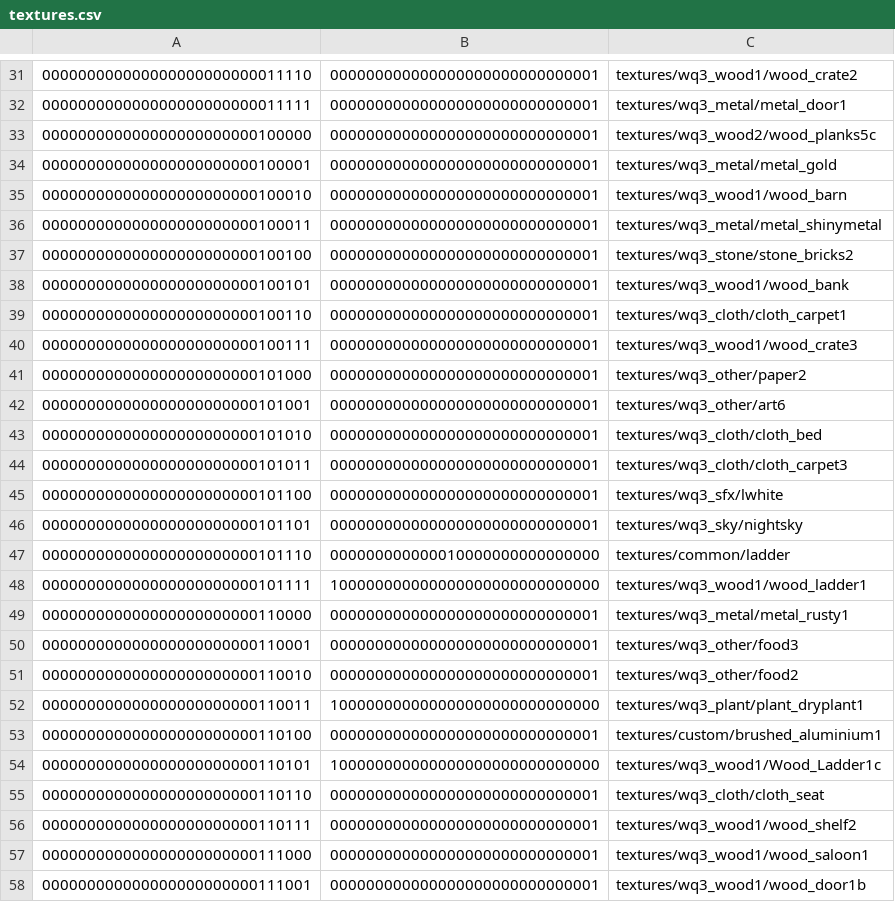
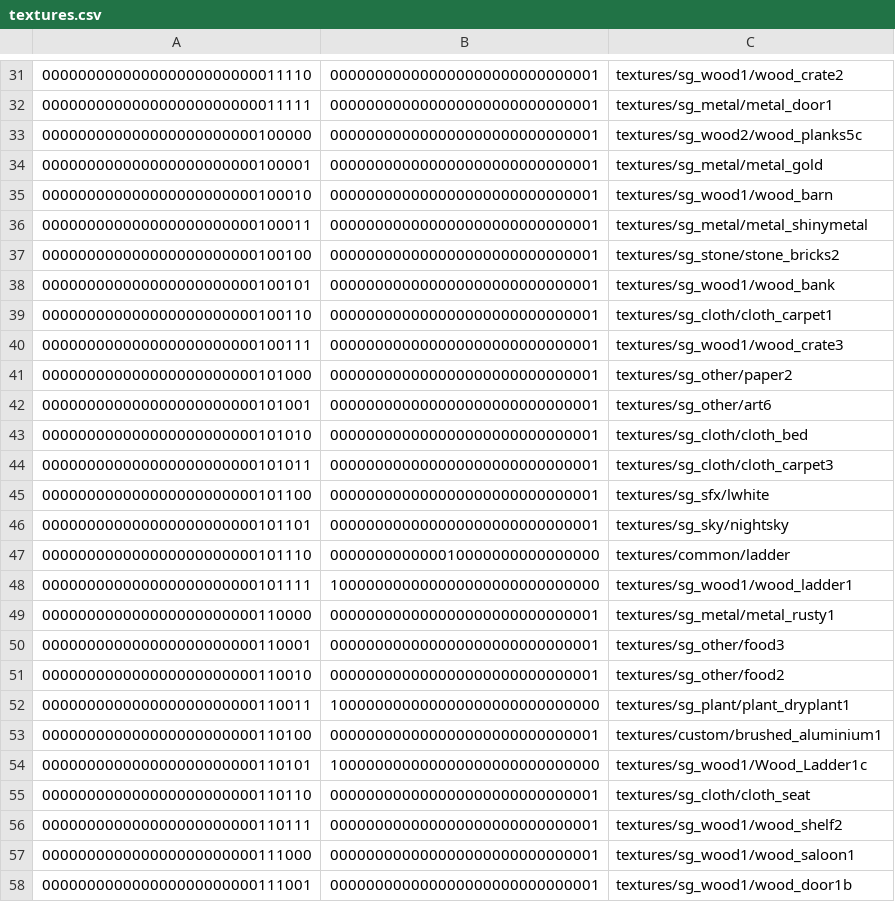
Before and after one commit to illwieckz/br_haunted_src.pk3dir, a CSV file: maps/br_haunted.bspdir/textures.csv, drawn as a sheet; only a part is shown, gaps mark what is left out; the diff covers the shown part only.

Commit message:
fix textures to use smokinguns path

```diff
--- a/maps/br_haunted.bspdir/textures.csv
+++ b/maps/br_haunted.bspdir/textures.csv
@@ -31,28 +31,28 @@
-000000000000000000000000011110,000000000000000000000000000001,textures/wq3_wood1/wood_crate2
-000000000000000000000000011111,000000000000000000000000000001,textures/wq3_metal/metal_door1
-000000000000000000000000100000,000000000000000000000000000001,textures/wq3_wood2/wood_planks5c
-000000000000000000000000100001,000000000000000000000000000001,textures/wq3_metal/metal_gold
-000000000000000000000000100010,000000000000000000000000000001,textures/wq3_wood1/wood_barn
-000000000000000000000000100011,000000000000000000000000000001,textures/wq3_metal/metal_shinymetal
-000000000000000000000000100100,000000000000000000000000000001,textures/wq3_stone/stone_bricks2
-000000000000000000000000100101,000000000000000000000000000001,textures/wq3_wood1/wood_bank
-000000000000000000000000100110,000000000000000000000000000001,textures/wq3_cloth/cloth_carpet1
-000000000000000000000000100111,000000000000000000000000000001,textures/wq3_wood1/wood_crate3
-000000000000000000000000101000,000000000000000000000000000001,textures/wq3_other/paper2
-000000000000000000000000101001,000000000000000000000000000001,textures/wq3_other/art6
-000000000000000000000000101010,000000000000000000000000000001,textures/wq3_cloth/cloth_bed
-000000000000000000000000101011,000000000000000000000000000001,textures/wq3_cloth/cloth_carpet3
-000000000000000000000000101100,000000000000000000000000000001,textures/wq3_sfx/lwhite
-000000000000000000000000101101,000000000000000000000000000001,textures/wq3_sky/nightsky
+000000000000000000000000011110,000000000000000000000000000001,textures/sg_wood1/wood_crate2
+000000000000000000000000011111,000000000000000000000000000001,textures/sg_metal/metal_door1
+000000000000000000000000100000,000000000000000000000000000001,textures/sg_wood2/wood_planks5c
+000000000000000000000000100001,000000000000000000000000000001,textures/sg_metal/metal_gold
+000000000000000000000000100010,000000000000000000000000000001,textures/sg_wood1/wood_barn
+000000000000000000000000100011,000000000000000000000000000001,textures/sg_metal/metal_shinymetal
+000000000000000000000000100100,000000000000000000000000000001,textures/sg_stone/stone_bricks2
+000000000000000000000000100101,000000000000000000000000000001,textures/sg_wood1/wood_bank
+000000000000000000000000100110,000000000000000000000000000001,textures/sg_cloth/cloth_carpet1
+000000000000000000000000100111,000000000000000000000000000001,textures/sg_wood1/wood_crate3
+000000000000000000000000101000,000000000000000000000000000001,textures/sg_other/paper2
+000000000000000000000000101001,000000000000000000000000000001,textures/sg_other/art6
+000000000000000000000000101010,000000000000000000000000000001,textures/sg_cloth/cloth_bed
+000000000000000000000000101011,000000000000000000000000000001,textures/sg_cloth/cloth_carpet3
+000000000000000000000000101100,000000000000000000000000000001,textures/sg_sfx/lwhite
+000000000000000000000000101101,000000000000000000000000000001,textures/sg_sky/nightsky
 000000000000000000000000101110,000000000000010000000000000000,textures/common/ladder
-000000000000000000000000101111,100000000000000000000000000000,textures/wq3_wood1/wood_ladder1
-000000000000000000000000110000,000000000000000000000000000001,textures/wq3_metal/metal_rusty1
-000000000000000000000000110001,000000000000000000000000000001,textures/wq3_other/food3
-000000000000000000000000110010,000000000000000000000000000001,textures/wq3_other/food2
-000000000000000000000000110011,100000000000000000000000000000,textures/wq3_plant/plant_dryplant1
+000000000000000000000000101111,100000000000000000000000000000,textures/sg_wood1/wood_ladder1
+000000000000000000000000110000,000000000000000000000000000001,textures/sg_metal/metal_rusty1
+000000000000000000000000110001,000000000000000000000000000001,textures/sg_other/food3
+000000000000000000000000110010,000000000000000000000000000001,textures/sg_other/food2
+000000000000000000000000110011,100000000000000000000000000000,textures/sg_plant/plant_dryplant1
 000000000000000000000000110100,000000000000000000000000000001,textures/custom/brushed_aluminium1
-000000000000000000000000110101,100000000000000000000000000000,textures/wq3_wood1/Wood_Ladder1c
-000000000000000000000000110110,000000000000000000000000000001,textures/wq3_cloth/cloth_seat
-000000000000000000000000110111,000000000000000000000000000001,textures/wq3_wood1/wood_shelf2
-000000000000000000000000111000,000000000000000000000000000001,textures/wq3_wood1/wood_saloon1
-000000000000000000000000111001,000000000000000000000000000001,textures/wq3_wood1/wood_door1b
+000000000000000000000000110101,100000000000000000000000000000,textures/sg_wood1/Wood_Ladder1c
+000000000000000000000000110110,000000000000000000000000000001,textures/sg_cloth/cloth_seat
+000000000000000000000000110111,000000000000000000000000000001,textures/sg_wood1/wood_shelf2
+000000000000000000000000111000,000000000000000000000000000001,textures/sg_wood1/wood_saloon1
+000000000000000000000000111001,000000000000000000000000000001,textures/sg_wood1/wood_door1b
```
Also changed, not shown: 30 edited cells elsewhere in this file.
